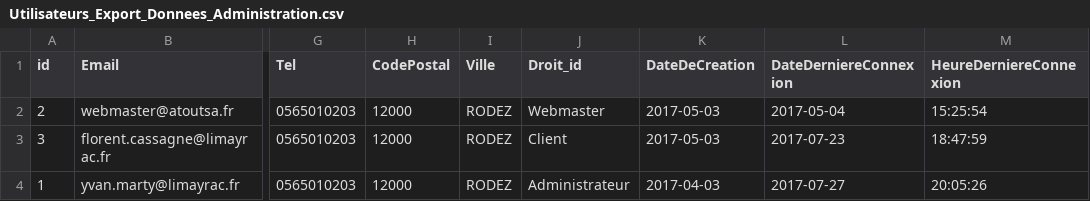
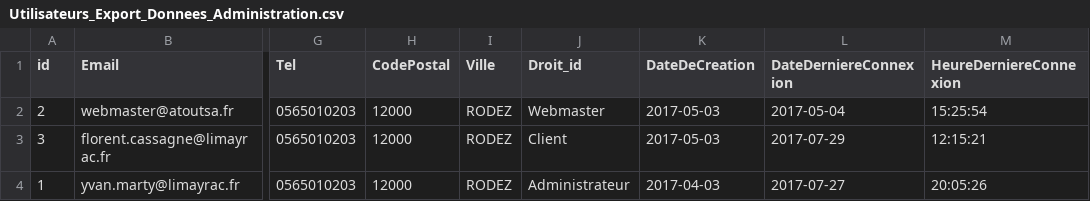
Before and after one commit to McFly12/AtoutProtect, a CSV file: csvexport/Utilisateurs_Export_Donnees_Administration.csv, drawn as a sheet; only a part is shown, gaps mark what is left out; the diff names each change by its address in the sheet, - before the commit and + after, or states it on an @@ line.

```diff
--- a/csvexport/Utilisateurs_Export_Donnees_Administration.csv
+++ b/csvexport/Utilisateurs_Export_Donnees_Administration.csv
-L3 (DateDerniereConnexion): 2017-07-23
+L3 (DateDerniereConnexion): 2017-07-29
-M3 (HeureDerniereConnexion): 18:47:59
+M3 (HeureDerniereConnexion): 12:15:21
```
Also changed, not shown: csvexport/Commandes_Export_Donnees_Administration.csv, csvexport/Licences_Export_Donnees_Administration.csv, 19 other files.
